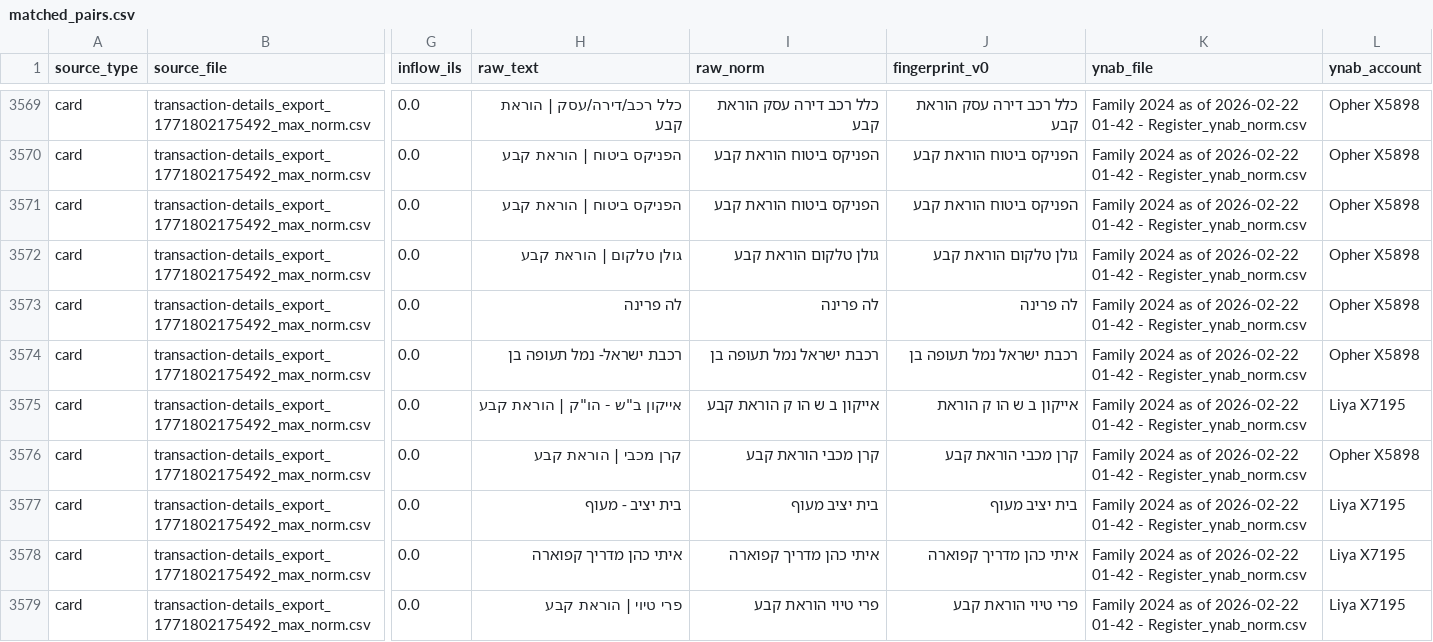
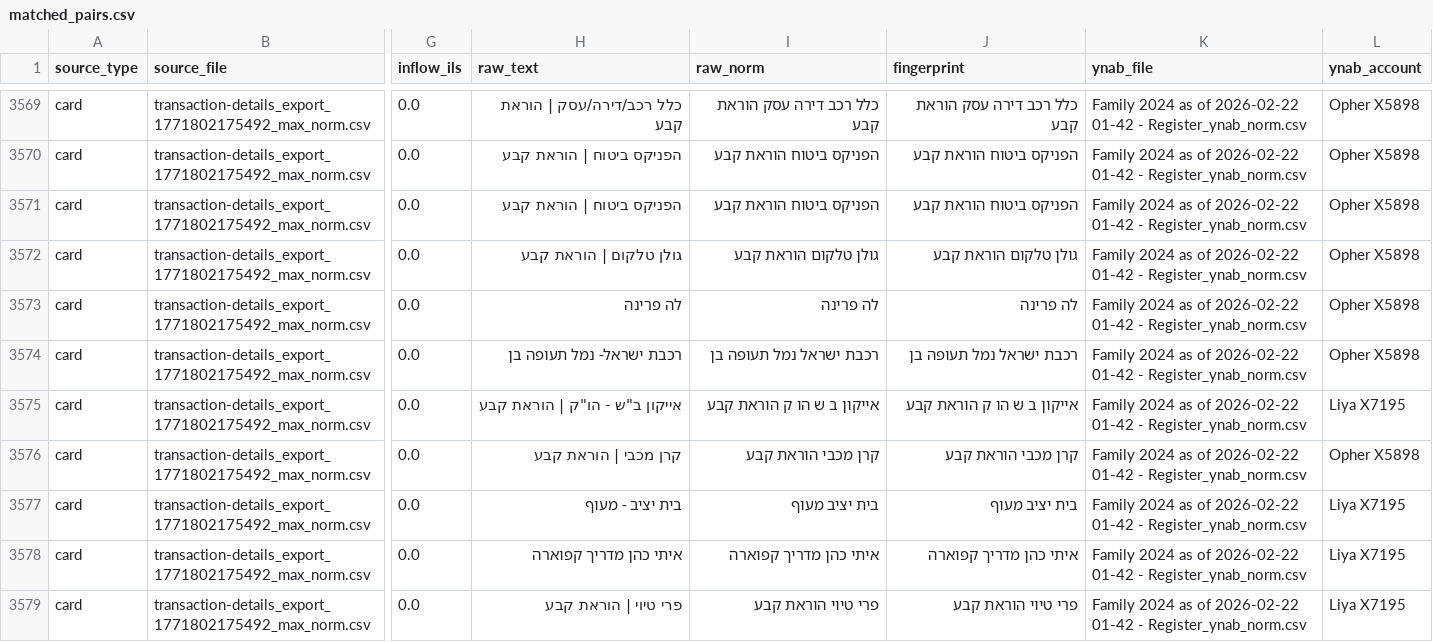
Before and after one commit to opherdonchin/ynab-il-importer, a CSV file: outputs/matched_pairs.csv, drawn as a sheet; only a part is shown, gaps mark what is left out; the diff covers the shown part only; the diff names each change by its address in the sheet, - before the commit and + after, or states it on an @@ line.

Commit message:
feat: update dependencies and enhance fingerprinting logic
- Added `splink` dependency to `pixi.toml` for improved data processing.
- Enhanced `build_groups.py` to handle permission errors when writing CSV files, providing user-friendly feedback.
- Introduced a new function `_strip_noise_tokens` in `fingerprint.py` to clean up transaction descriptions by removing common noise tokens in Hebrew and English, improving the accuracy of fingerprints.
- Updated expected output in `card_max_sample_normalized.csv` to reflect changes in fingerprinting logic.
- Added a new mapping file `fingerprint_map before tokens.csv` to consolidate various merchant name variants for better recognition.

```diff
--- a/outputs/matched_pairs.csv
+++ b/outputs/matched_pairs.csv
-J1: fingerprint_v0
+J1: fingerprint
-J3575 (fingerprint): אייקון ב ש הו ק הוראת
+J3575 (fingerprint): אייקון ב ש הו ק הוראת קבע
```
Also changed, not shown: 44 edited cells elsewhere in this file, 6 other files.
